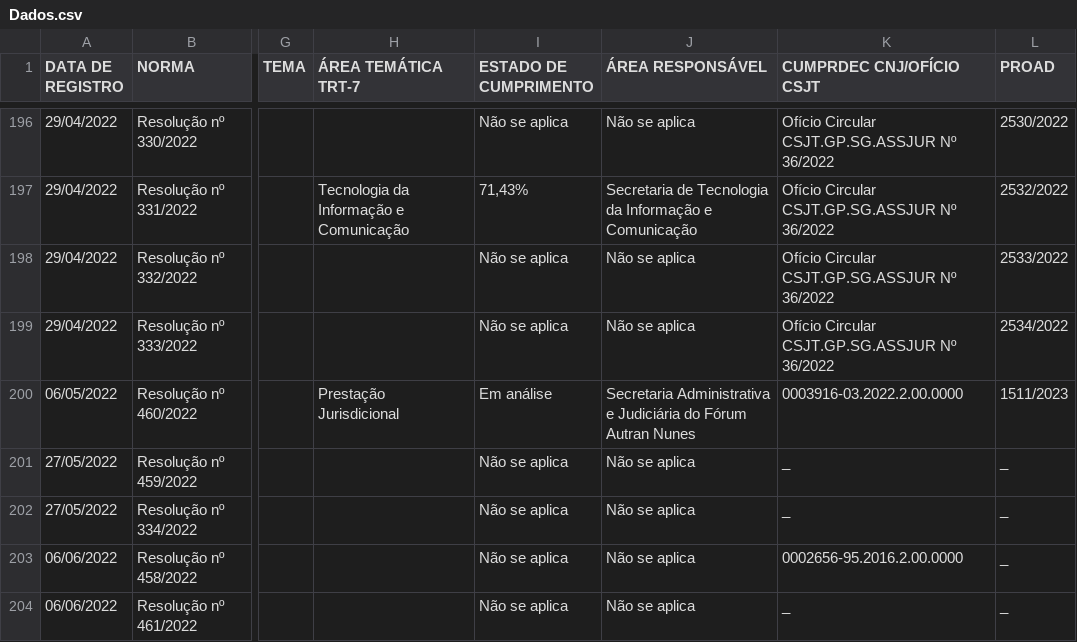
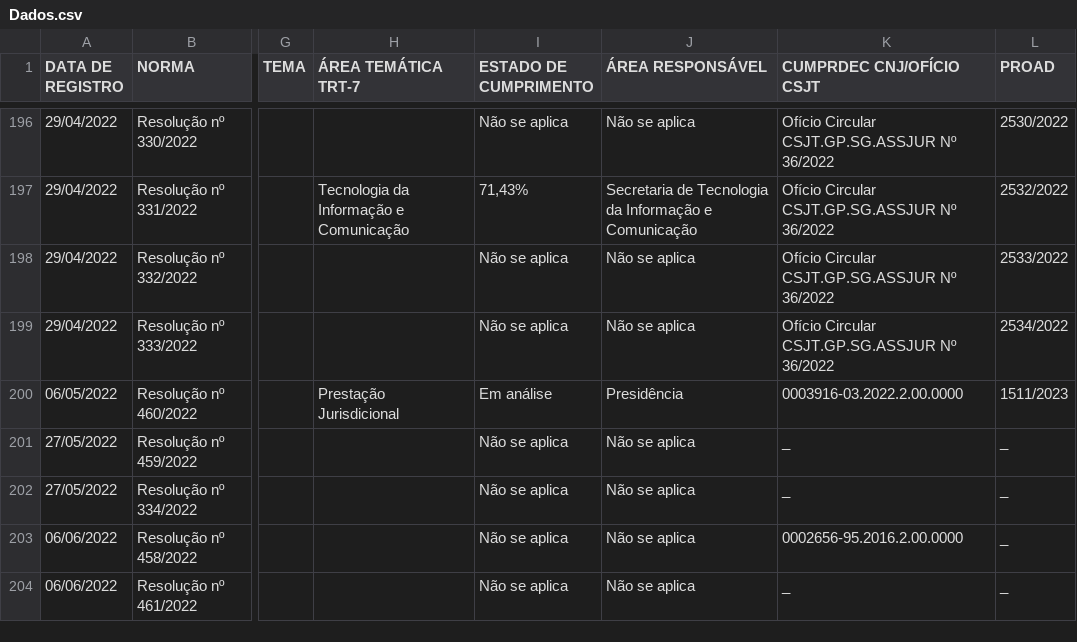
Before and after one commit to enioacl/conformidade, a CSV file: Dados.csv, drawn as a sheet; only a part is shown, gaps mark what is left out; the diff covers the shown part only; the diff names each change by its address in the sheet, - before the commit and + after, or states it on an @@ line.

```diff
--- a/Dados.csv
+++ b/Dados.csv
-J200 (ÁREA RESPONSÁVEL): Secretaria Administrativa e Judiciária do Fórum Autran Nunes
+J200 (ÁREA RESPONSÁVEL): Presidência
```
Also changed, not shown: 31 edited cells elsewhere in this file.
